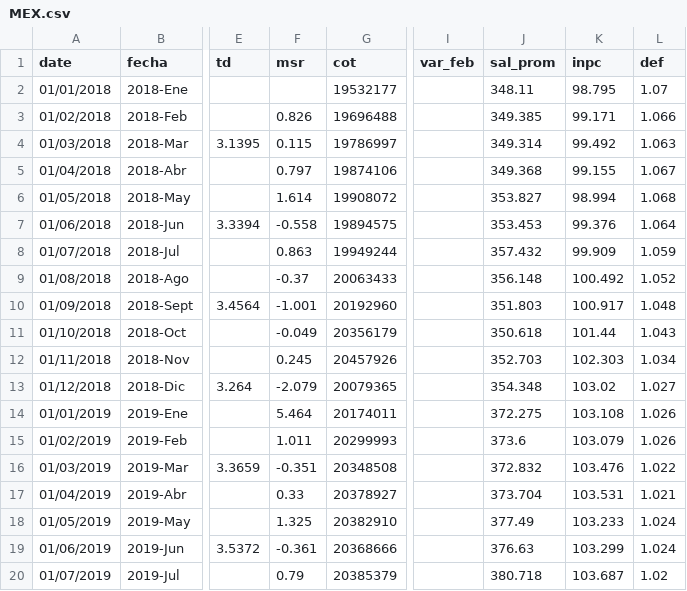
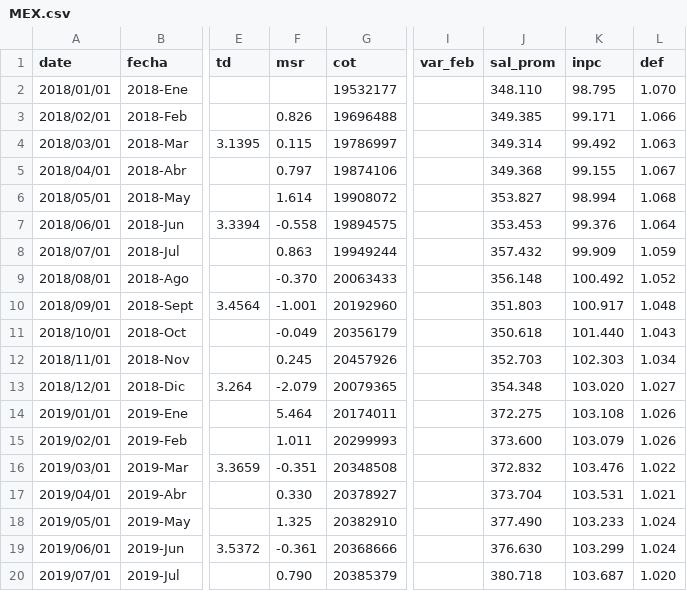
Before and after one commit to paoovela/BID, a CSV file: MEX.csv, drawn as a sheet; only a part is shown, gaps mark what is left out; the diff covers the shown part only; the diff names each change by its address in the sheet, - before the commit and + after, or states it on an @@ line.

Commit message:
Add files via upload

```diff
--- a/MEX.csv
+++ b/MEX.csv
-A2 (date): 01/01/2018
+A2 (date): 2018/01/01
-J2 (sal_prom): 348.11
+J2 (sal_prom): 348.110
-L2 (def): 1.07
+L2 (def): 1.070
-A3 (date): 01/02/2018
+A3 (date): 2018/02/01
-A4 (date): 01/03/2018
+A4 (date): 2018/03/01
-A5 (date): 01/04/2018
+A5 (date): 2018/04/01
-A6 (date): 01/05/2018
+A6 (date): 2018/05/01
-A7 (date): 01/06/2018
+A7 (date): 2018/06/01
-A8 (date): 01/07/2018
+A8 (date): 2018/07/01
-A9 (date): 01/08/2018
+A9 (date): 2018/08/01
-F9 (msr): -0.37
+F9 (msr): -0.370
-A10 (date): 01/09/2018
+A10 (date): 2018/09/01
-A11 (date): 01/10/2018
+A11 (date): 2018/10/01
-K11 (inpc): 101.44
+K11 (inpc): 101.440
-A12 (date): 01/11/2018
+A12 (date): 2018/11/01
-A13 (date): 01/12/2018
+A13 (date): 2018/12/01
-K13 (inpc): 103.02
+K13 (inpc): 103.020
-A14 (date): 01/01/2019
+A14 (date): 2019/01/01
-A15 (date): 01/02/2019
+A15 (date): 2019/02/01
-J15 (sal_prom): 373.6
+J15 (sal_prom): 373.600
-A16 (date): 01/03/2019
+A16 (date): 2019/03/01
-A17 (date): 01/04/2019
+A17 (date): 2019/04/01
-F17 (msr): 0.33
+F17 (msr): 0.330
-A18 (date): 01/05/2019
+A18 (date): 2019/05/01
-J18 (sal_prom): 377.49
+J18 (sal_prom): 377.490
-A19 (date): 01/06/2019
+A19 (date): 2019/06/01
-J19 (sal_prom): 376.63
+J19 (sal_prom): 376.630
-A20 (date): 01/07/2019
+A20 (date): 2019/07/01
-F20 (msr): 0.79
+F20 (msr): 0.790
-L20 (def): 1.02
+L20 (def): 1.020
```
Also changed, not shown: 21 edited cells elsewhere in this file.
